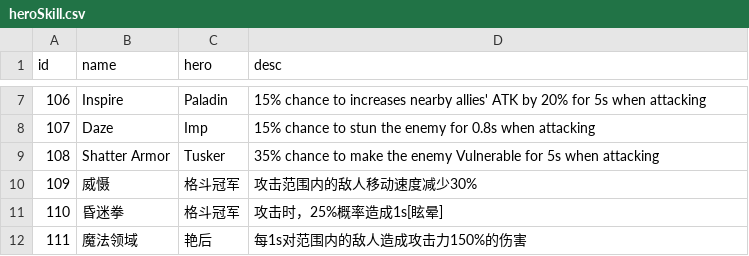
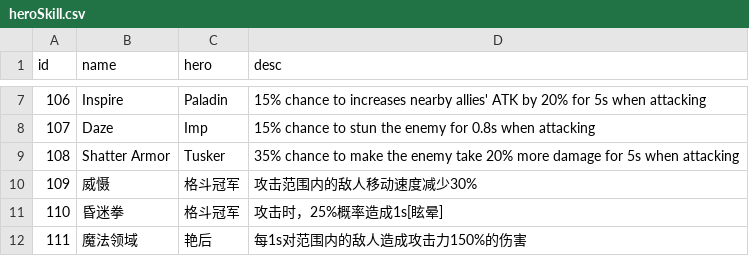
Before and after one commit to coder-hp/MergeDefense, a CSV file: MergeDefense/Assets/Excel/heroSkill.csv, drawn as a sheet; only a part is shown, gaps mark what is left out.

```diff
--- a/MergeDefense/Assets/Excel/heroSkill.csv
+++ b/MergeDefense/Assets/Excel/heroSkill.csv
@@ -8,3 +8,3 @@ id,name,hero,desc
 107,Daze,Imp,15% chance to stun the enemy for 0.8s when attacking
-108,Shatter Armor,Tusker,35% chance to make the enemy Vulnerable for 5s when attacking
+108,Shatter Armor,Tusker,35% chance to make the enemy take 20% more damage for 5s when attacking
 109,威慑,格斗冠军,攻击范围内的敌人移动速度减少30%
```
Also changed, not shown: 1 other file.
